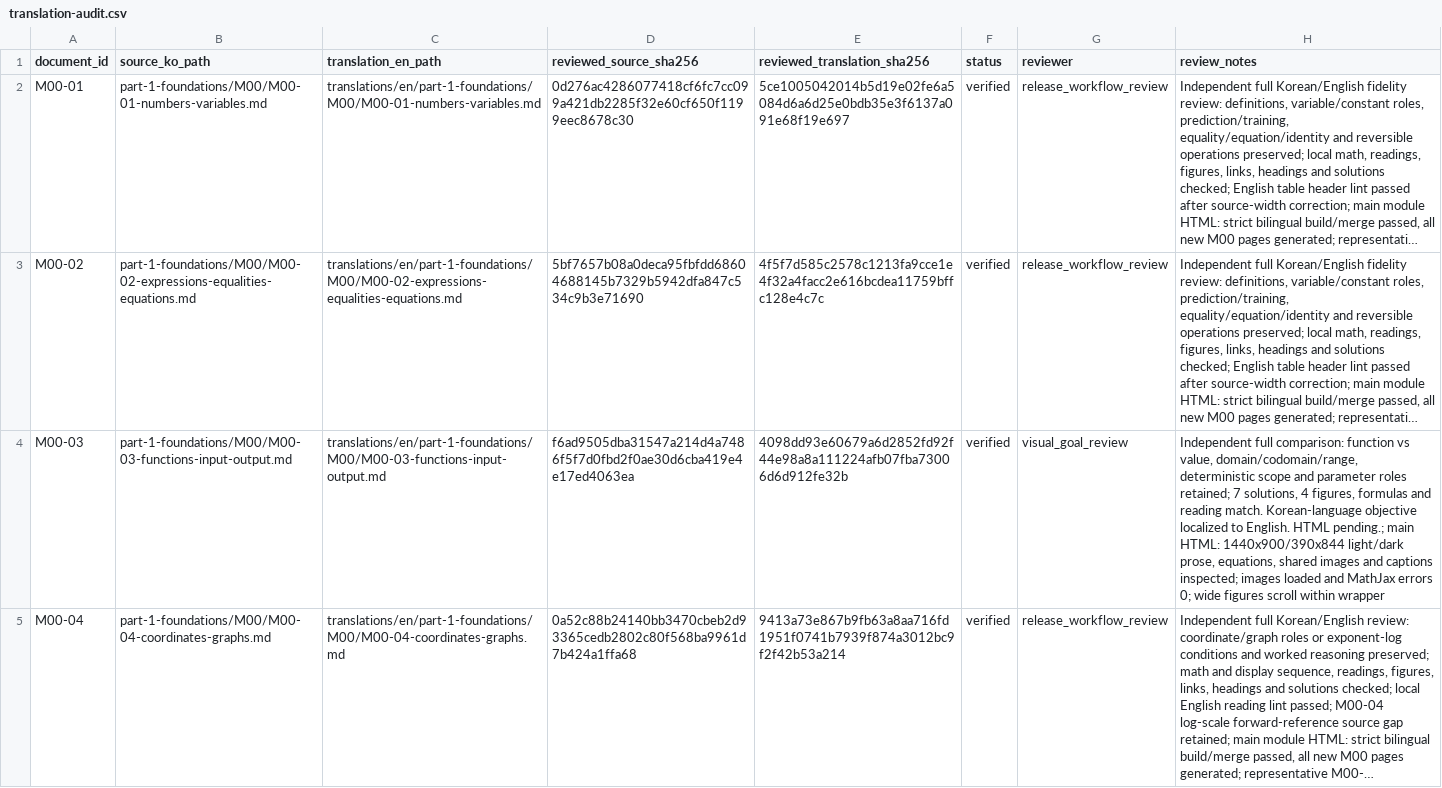
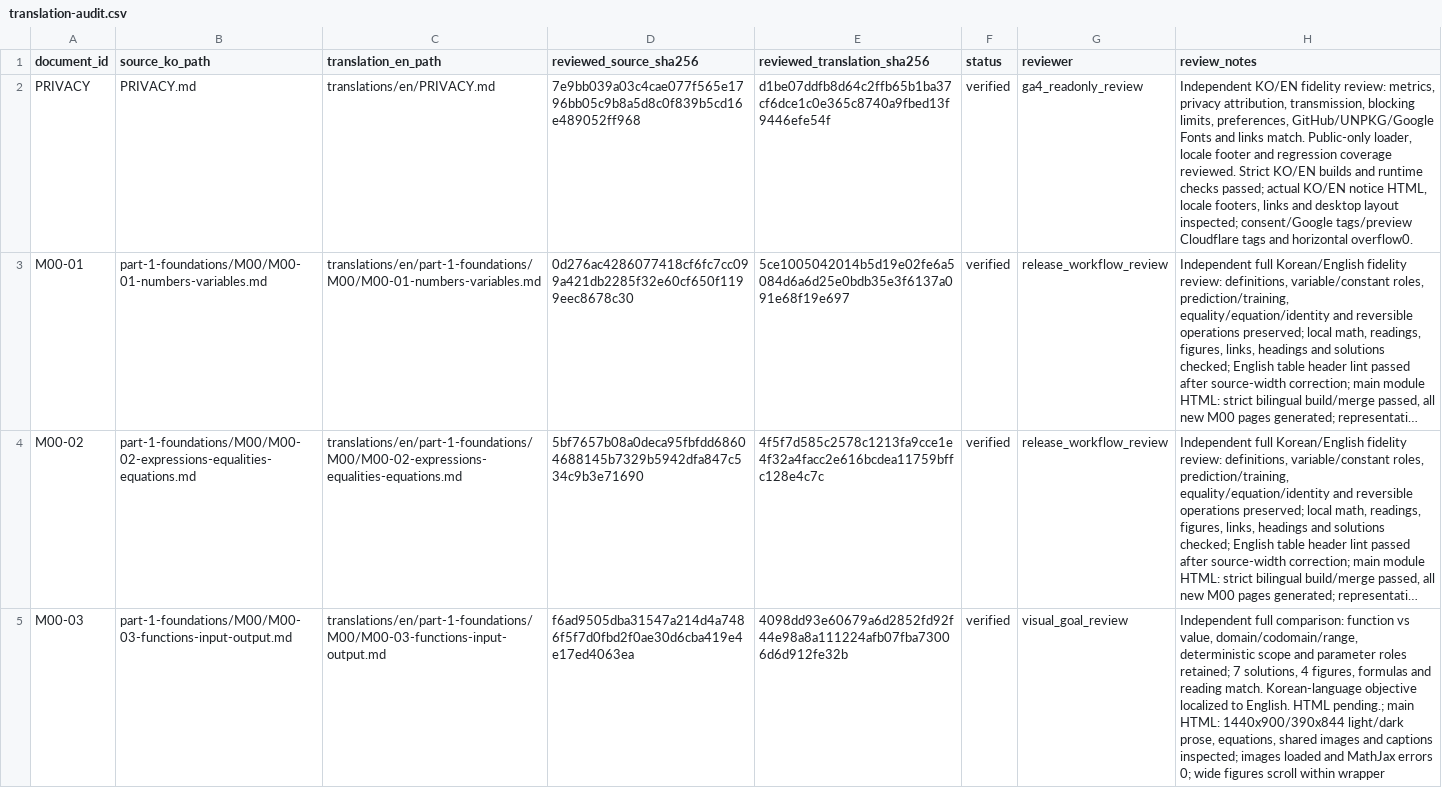
Before and after one commit to leeklim/ai-math-guide, a CSV file: revision/translation-audit.csv, drawn as a sheet; only a part is shown; the shorter side is filled out with more unchanged rows; long unchanged cells end in …; the diff names each change by its address in the sheet, - before the commit and + after, or states it on an @@ line.

Commit message:
feat(site): replace opt-in GA4 with Cloudflare analytics

```diff
--- a/revision/translation-audit.csv
+++ b/revision/translation-audit.csv
+row 2: PRIVACY | PRIVACY.md | translations/en/PRIVACY.md | 7e9bb039a03c4cae077f565e1796bb05c9b8a5d8c0f839b5cd16e489052ff968 | d1be07ddfb8d64c2ffb65b1ba37cf6dce1c0e365c8740a9fbed13f9446efe54f | verified | ga4_readonly_review | Independent KO/EN fidelity review: metrics, privacy attribution, transmission, blocking limits, preferences, GitHub/UNPKG/Google Fonts and links match. Public-only loader, locale footer and regression coverage reviewed. Strict KO/EN builds and runtime checks passed; actual KO/EN notice HTML, locale footers, links and desktop layout inspected; consent/Google tags/preview Cloudflare tags and horizontal overflow0.
```
Also changed, not shown: 19 other files.
